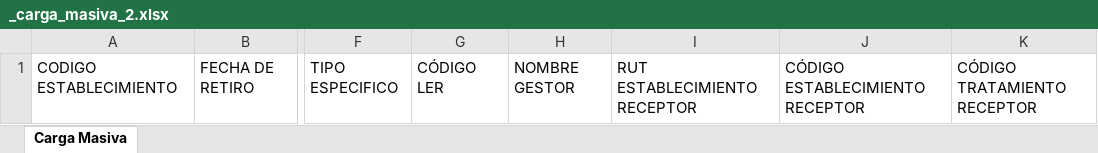
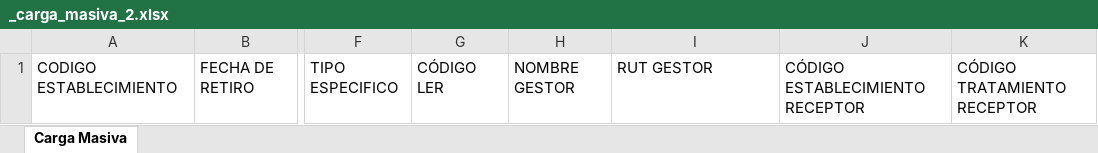
Before and after one commit to PLEYASOFT/rigk-sistema-gestion-residuos, an Excel workbook: desarrollo/rigk-sg-back/files/templates/_carga_masiva_2.xlsx, sheet Carga Masiva, drawn as a sheet; only a part is shown, gaps mark what is left out; values as stored, in another font and other column widths than the file's, no borders; the diff names each change by its address in the sheet, - before the commit and + after, or states it on an @@ line.

Commit message:
fix carga masiva

```diff
--- a/desarrollo/rigk-sg-back/files/templates/_carga_masiva_2.xlsx (sheet Carga Masiva)
+++ b/desarrollo/rigk-sg-back/files/templates/_carga_masiva_2.xlsx (sheet Carga Masiva)
-I1: RUT ESTABLECIMIENTO RECEPTOR
+I1: RUT GESTOR
```
Also changed, not shown: desarrollo/rigk-sg-back/files/templates/_carga_masiva_13.xlsx, 6 other files.
